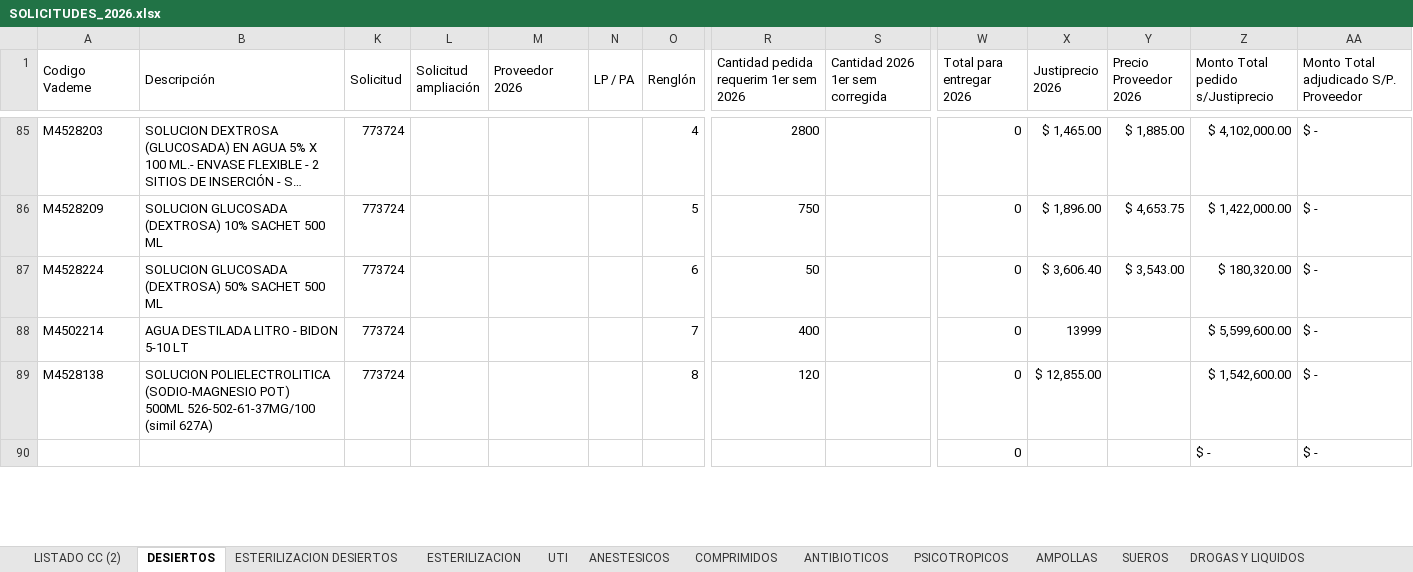
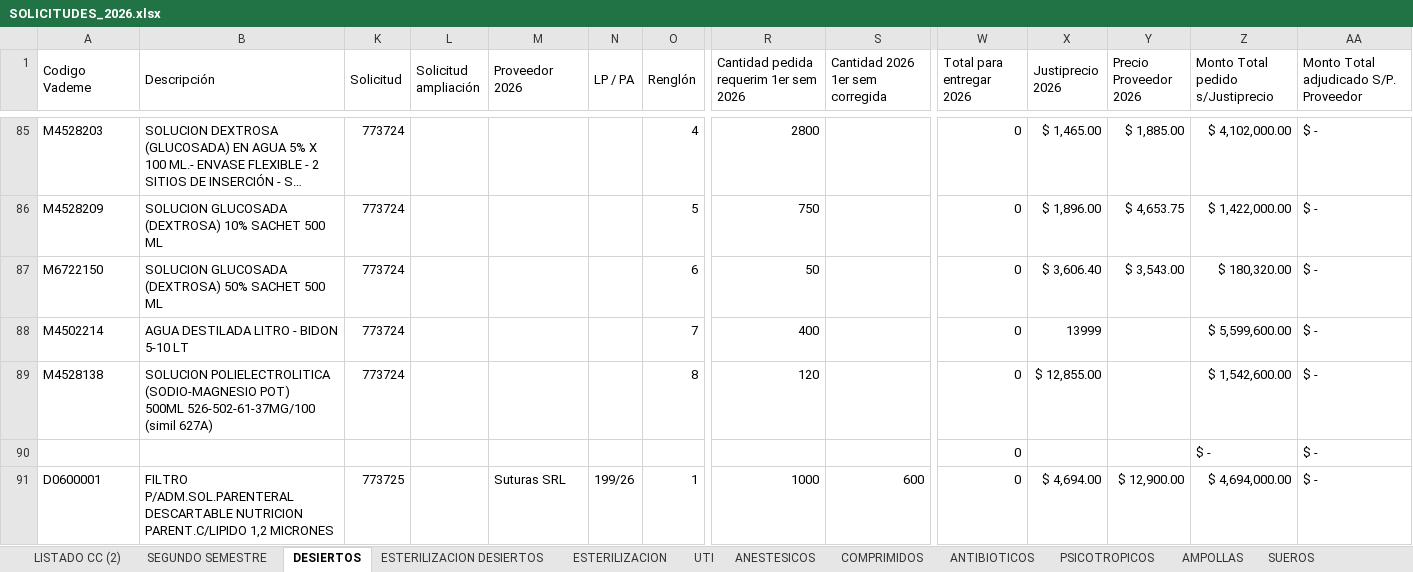
Before and after one commit to matiquiroga87/TABLERO-FARMACIA, an Excel workbook: SOLICITUDES_2026.xlsx, sheet DESIERTOS, drawn as a sheet; only a part is shown, gaps mark what is left out; long unchanged cells end in …; values as stored, in another font and other column widths than the file's, no cell formats; rows hold the shown columns only; the diff covers the shown part only; the diff names each change by its address in the sheet, - before the commit and + after, or states it on an @@ line.

```diff
--- a/SOLICITUDES_2026.xlsx (sheet DESIERTOS)
+++ b/SOLICITUDES_2026.xlsx (sheet DESIERTOS)
+sheet tab: SEGUNDO SEMESTRE
-A87 (Codigo Vademe): M4528224
+A87 (Codigo Vademe): M6722150
+row 91: D0600001 | FILTRO P/ADM.SOL.PARENTERAL DESCARTABLE NUTRICION PARENT.C/LIPIDO 1,2 MICRONES | 773725 |  | Suturas SRL | 199/26 | 1 | 1000 | 600 | 0 | $ 4,694.00 | $ 12,900.00 | $ 4,694,000.00 | $ -
```
Also changed, not shown: 21 added rows, 22 removed rows and 345 edited cells elsewhere in this sheet, sheet PSICOTROPICOS, sheet ANTIBIOTICOS, sheet UTI, sheet COMPRIMIDOS, sheet AMPOLLAS, sheet ESTERILIZACION DESIERTOS, 13 more sheets, cell formats, formulas that keep their value, hidden cells, 2 other files.
